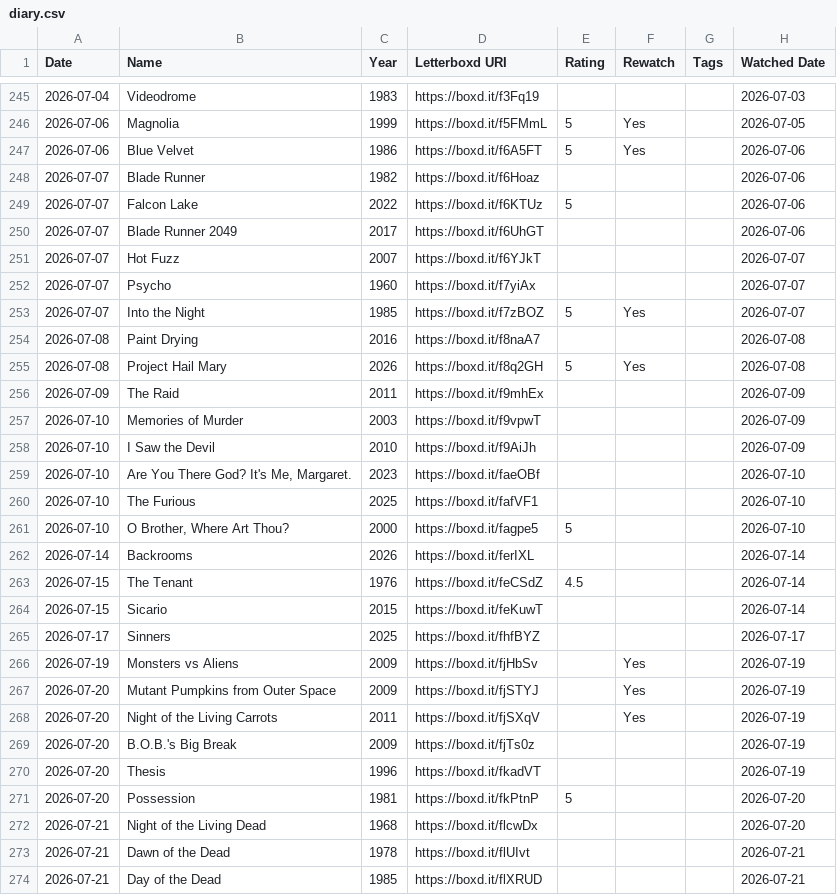
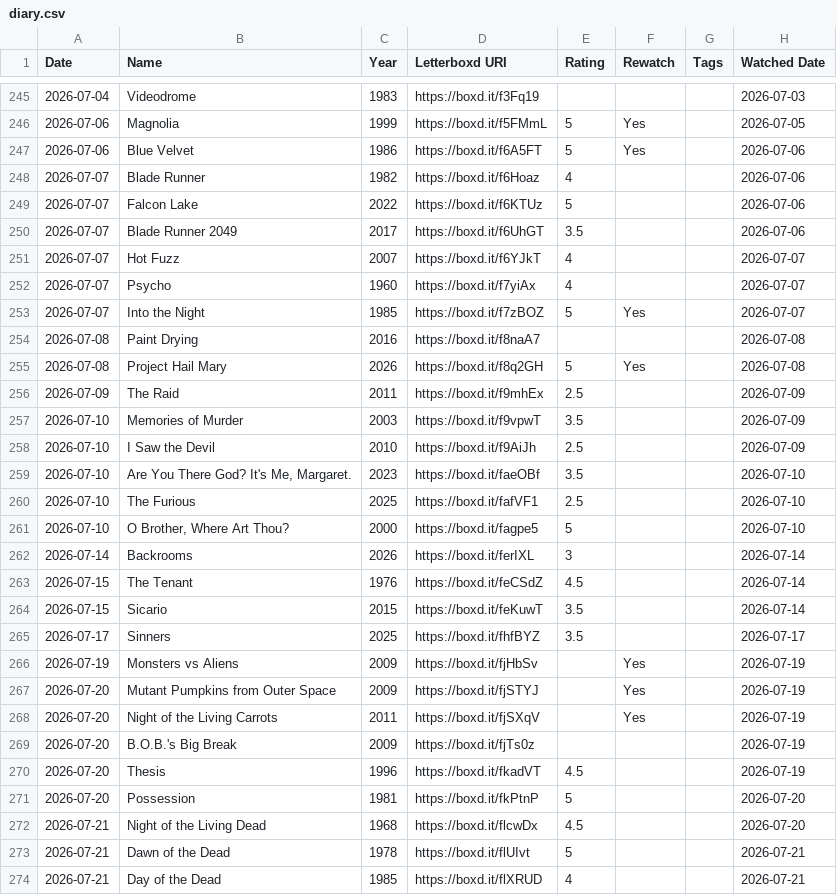
Before and after one commit to ShiiiivanshSingh/Ask-My-Watchlist-, a CSV file: data/diary.csv, drawn as a sheet; only a part is shown, gaps mark what is left out; the diff covers the shown part only.

```diff
--- a/data/diary.csv
+++ b/data/diary.csv
@@ -247,7 +247,7 @@ Date,Name,Year,Letterboxd URI,Rating,Rewatch,Tags,Watched Date
 2026-07-06,Blue Velvet,1986,https://boxd.it/f6A5FT,5,Yes,,2026-07-06
-2026-07-07,Blade Runner,1982,https://boxd.it/f6Hoaz,,,,2026-07-06
+2026-07-07,Blade Runner,1982,https://boxd.it/f6Hoaz,4,,,2026-07-06
 2026-07-07,Falcon Lake,2022,https://boxd.it/f6KTUz,5,,,2026-07-06
-2026-07-07,Blade Runner 2049,2017,https://boxd.it/f6UhGT,,,,2026-07-06
-2026-07-07,Hot Fuzz,2007,https://boxd.it/f6YJkT,,,,2026-07-07
-2026-07-07,Psycho,1960,https://boxd.it/f7yiAx,,,,2026-07-07
+2026-07-07,Blade Runner 2049,2017,https://boxd.it/f6UhGT,3.5,,,2026-07-06
+2026-07-07,Hot Fuzz,2007,https://boxd.it/f6YJkT,4,,,2026-07-07
+2026-07-07,Psycho,1960,https://boxd.it/f7yiAx,4,,,2026-07-07
 2026-07-07,Into the Night,1985,https://boxd.it/f7zBOZ,5,Yes,,2026-07-07
@@ -255,12 +255,12 @@ Date,Name,Year,Letterboxd URI,Rating,Rewatch,Tags,Watched Date
 2026-07-08,Project Hail Mary,2026,https://boxd.it/f8q2GH,5,Yes,,2026-07-08
-2026-07-09,The Raid,2011,https://boxd.it/f9mhEx,,,,2026-07-09
-2026-07-10,Memories of Murder,2003,https://boxd.it/f9vpwT,,,,2026-07-09
-2026-07-10,I Saw the Devil,2010,https://boxd.it/f9AiJh,,,,2026-07-09
-2026-07-10,"Are You There God? It's Me, Margaret.",2023,https://boxd.it/faeOBf,,,,2026-07-10
-2026-07-10,The Furious,2025,https://boxd.it/fafVF1,,,,2026-07-10
+2026-07-09,The Raid,2011,https://boxd.it/f9mhEx,2.5,,,2026-07-09
+2026-07-10,Memories of Murder,2003,https://boxd.it/f9vpwT,3.5,,,2026-07-09
+2026-07-10,I Saw the Devil,2010,https://boxd.it/f9AiJh,2.5,,,2026-07-09
+2026-07-10,"Are You There God? It's Me, Margaret.",2023,https://boxd.it/faeOBf,3.5,,,2026-07-10
+2026-07-10,The Furious,2025,https://boxd.it/fafVF1,2.5,,,2026-07-10
 2026-07-10,"O Brother, Where Art Thou?",2000,https://boxd.it/fagpe5,5,,,2026-07-10
-2026-07-14,Backrooms,2026,https://boxd.it/ferIXL,,,,2026-07-14
+2026-07-14,Backrooms,2026,https://boxd.it/ferIXL,3,,,2026-07-14
 2026-07-15,The Tenant,1976,https://boxd.it/feCSdZ,4.5,,,2026-07-14
-2026-07-15,Sicario,2015,https://boxd.it/feKuwT,,,,2026-07-14
-2026-07-17,Sinners,2025,https://boxd.it/fhfBYZ,,,,2026-07-17
+2026-07-15,Sicario,2015,https://boxd.it/feKuwT,3.5,,,2026-07-14
+2026-07-17,Sinners,2025,https://boxd.it/fhfBYZ,3.5,,,2026-07-17
 2026-07-19,Monsters vs Aliens,2009,https://boxd.it/fjHbSv,,Yes,,2026-07-19
@@ -269,6 +269,6 @@ Date,Name,Year,Letterboxd URI,Rating,Rewatch,Tags,Watched Date
 2026-07-20,B.O.B.'s Big Break,2009,https://boxd.it/fjTs0z,,,,2026-07-19
-2026-07-20,Thesis,1996,https://boxd.it/fkadVT,,,,2026-07-19
+2026-07-20,Thesis,1996,https://boxd.it/fkadVT,4.5,,,2026-07-19
 2026-07-20,Possession,1981,https://boxd.it/fkPtnP,5,,,2026-07-20
-2026-07-21,Night of the Living Dead,1968,https://boxd.it/flcwDx,,,,2026-07-20
-2026-07-21,Dawn of the Dead,1978,https://boxd.it/flUIvt,,,,2026-07-21
-2026-07-21,Day of the Dead,1985,https://boxd.it/flXRUD,,,,2026-07-21
+2026-07-21,Night of the Living Dead,1968,https://boxd.it/flcwDx,4.5,,,2026-07-20
+2026-07-21,Dawn of the Dead,1978,https://boxd.it/flUIvt,5,,,2026-07-21
+2026-07-21,Day of the Dead,1985,https://boxd.it/flXRUD,4,,,2026-07-21
```
Also changed, not shown: 23 added rows and 2 edited cells elsewhere in this file, data/ratings.csv, data/watched.csv, 2 other files.
